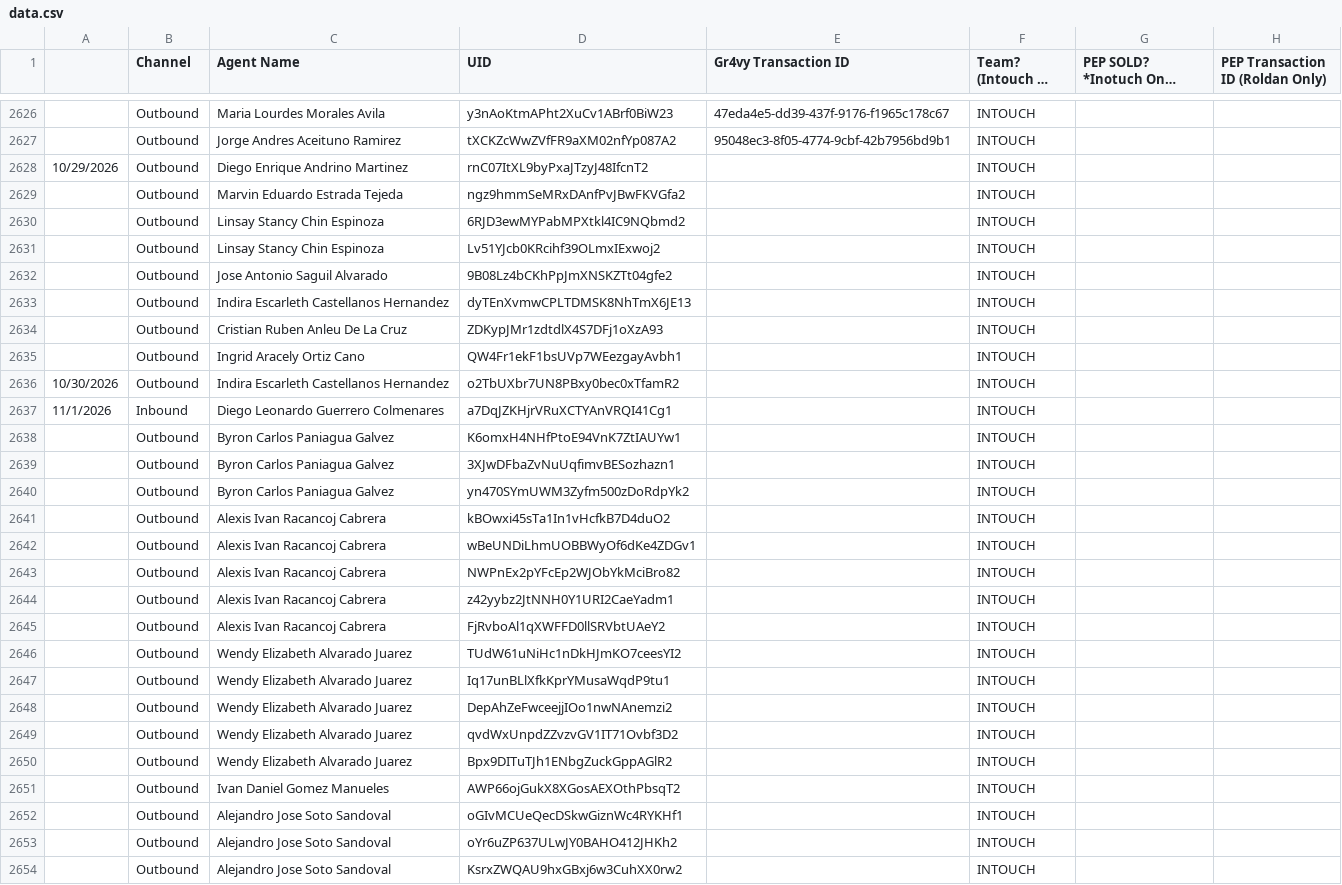
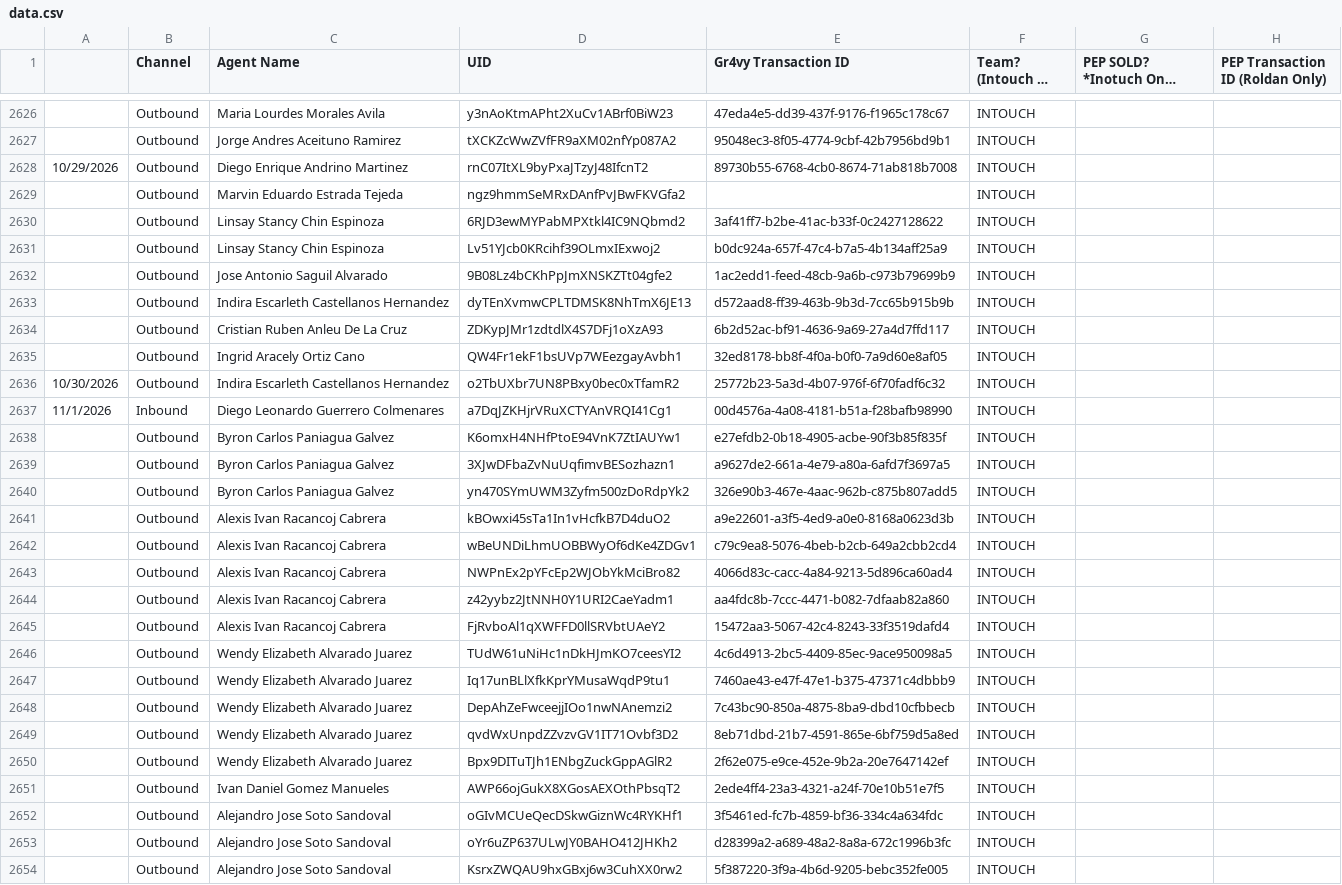
Before and after one commit to joshuawagner-create/leaderboard-data, a CSV file: data.csv, drawn as a sheet; only a part is shown, gaps mark what is left out; long unchanged cells end in …; the diff covers the shown part only.

Commit message:
Update leaderboard data 2026-11-02T13:19:05.455Z

```diff
--- a/data.csv
+++ b/data.csv
@@ -2627,28 +2627,28 @@
 ,Outbound,Jorge Andres Aceituno Ramirez,tXCKZcWwZVfFR9aXM02nfYp087A2,95048ec3-8f05-4774-9cbf-42b7956bd9b1,INTOUCH,,
-10/29/2026,Outbound,Diego Enrique Andrino Martinez,rnC07ItXL9byPxaJTzyJ48IfcnT2,,INTOUCH,,
+10/29/2026,Outbound,Diego Enrique Andrino Martinez,rnC07ItXL9byPxaJTzyJ48IfcnT2,89730b55-6768-4cb0-8674-71ab818b7008,INTOUCH,,
 ,Outbound,Marvin Eduardo Estrada Tejeda,ngz9hmmSeMRxDAnfPvJBwFKVGfa2,,INTOUCH,,
-,Outbound,Linsay Stancy Chin Espinoza,6RJD3ewMYPabMPXtkl4IC9NQbmd2,,INTOUCH,,
-,Outbound,Linsay Stancy Chin Espinoza,Lv51YJcb0KRcihf39OLmxIExwoj2,,INTOUCH,,
-,Outbound,Jose Antonio Saguil Alvarado,9B08Lz4bCKhPpJmXNSKZTt04gfe2,,INTOUCH,,
-,Outbound,Indira Escarleth Castellanos Hernandez,dyTEnXvmwCPLTDMSK8NhTmX6JE13,,INTOUCH,,
-,Outbound,Cristian Ruben Anleu De La Cruz,ZDKypJMr1zdtdlX4S7DFj1oXzA93,,INTOUCH,,
-,Outbound,Ingrid Aracely Ortiz Cano,QW4Fr1ekF1bsUVp7WEezgayAvbh1,,INTOUCH,,
-10/30/2026,Outbound,Indira Escarleth Castellanos Hernandez,o2TbUXbr7UN8PBxy0bec0xTfamR2,,INTOUCH,,
-11/1/2026,Inbound,Diego Leonardo Guerrero Colmenares,a7DqJZKHjrVRuXCTYAnVRQI41Cg1,,INTOUCH,,
-,Outbound,Byron Carlos Paniagua Galvez,K6omxH4NHfPtoE94VnK7ZtIAUYw1,,INTOUCH,,
-,Outbound,Byron Carlos Paniagua Galvez,3XJwDFbaZvNuUqfimvBESozhazn1,,INTOUCH,,
-,Outbound,Byron Carlos Paniagua Galvez,yn470SYmUWM3Zyfm500zDoRdpYk2,,INTOUCH,,
-,Outbound,Alexis Ivan Racancoj Cabrera,kBOwxi45sTa1In1vHcfkB7D4duO2,,INTOUCH,,
-,Outbound,Alexis Ivan Racancoj Cabrera,wBeUNDiLhmUOBBWyOf6dKe4ZDGv1,,INTOUCH,,
-,Outbound,Alexis Ivan Racancoj Cabrera,NWPnEx2pYFcEp2WJObYkMciBro82,,INTOUCH,,
-,Outbound,Alexis Ivan Racancoj Cabrera,z42yybz2JtNNH0Y1URI2CaeYadm1,,INTOUCH,,
-,Outbound,Alexis Ivan Racancoj Cabrera,FjRvboAl1qXWFFD0llSRVbtUAeY2,,INTOUCH,,
-,Outbound,Wendy Elizabeth Alvarado Juarez,TUdW61uNiHc1nDkHJmKO7ceesYI2,,INTOUCH,,
-,Outbound,Wendy Elizabeth Alvarado Juarez,Iq17unBLlXfkKprYMusaWqdP9tu1,,INTOUCH,,
-,Outbound,Wendy Elizabeth Alvarado Juarez,DepAhZeFwceejjIOo1nwNAnemzi2,,INTOUCH,,
-,Outbound,Wendy Elizabeth Alvarado Juarez,qvdWxUnpdZZvzvGV1IT71Ovbf3D2,,INTOUCH,,
-,Outbound,Wendy Elizabeth Alvarado Juarez,Bpx9DITuTJh1ENbgZuckGppAGlR2,,INTOUCH,,
-,Outbound,Ivan Daniel Gomez Manueles,AWP66ojGukX8XGosAEXOthPbsqT2,,INTOUCH,,
-,Outbound,Alejandro Jose Soto Sandoval,oGIvMCUeQecDSkwGiznWc4RYKHf1,,INTOUCH,,
-,Outbound,Alejandro Jose Soto Sandoval,oYr6uZP637ULwJY0BAHO412JHKh2,,INTOUCH,,
-,Outbound,Alejandro Jose Soto Sandoval,KsrxZWQAU9hxGBxj6w3CuhXX0rw2,,INTOUCH,,
+,Outbound,Linsay Stancy Chin Espinoza,6RJD3ewMYPabMPXtkl4IC9NQbmd2,3af41ff7-b2be-41ac-b33f-0c2427128622,INTOUCH,,
+,Outbound,Linsay Stancy Chin Espinoza,Lv51YJcb0KRcihf39OLmxIExwoj2,b0dc924a-657f-47c4-b7a5-4b134aff25a9,INTOUCH,,
+,Outbound,Jose Antonio Saguil Alvarado,9B08Lz4bCKhPpJmXNSKZTt04gfe2,1ac2edd1-feed-48cb-9a6b-c973b79699b9,INTOUCH,,
+,Outbound,Indira Escarleth Castellanos Hernandez,dyTEnXvmwCPLTDMSK8NhTmX6JE13,d572aad8-ff39-463b-9b3d-7cc65b915b9b,INTOUCH,,
+,Outbound,Cristian Ruben Anleu De La Cruz,ZDKypJMr1zdtdlX4S7DFj1oXzA93,6b2d52ac-bf91-4636-9a69-27a4d7ffd117,INTOUCH,,
+,Outbound,Ingrid Aracely Ortiz Cano,QW4Fr1ekF1bsUVp7WEezgayAvbh1,32ed8178-bb8f-4f0a-b0f0-7a9d60e8af05,INTOUCH,,
+10/30/2026,Outbound,Indira Escarleth Castellanos Hernandez,o2TbUXbr7UN8PBxy0bec0xTfamR2,25772b23-5a3d-4b07-976f-6f70fadf6c32,INTOUCH,,
+11/1/2026,Inbound,Diego Leonardo Guerrero Colmenares,a7DqJZKHjrVRuXCTYAnVRQI41Cg1,00d4576a-4a08-4181-b51a-f28bafb98990,INTOUCH,,
+,Outbound,Byron Carlos Paniagua Galvez,K6omxH4NHfPtoE94VnK7ZtIAUYw1,e27efdb2-0b18-4905-acbe-90f3b85f835f,INTOUCH,,
+,Outbound,Byron Carlos Paniagua Galvez,3XJwDFbaZvNuUqfimvBESozhazn1,a9627de2-661a-4e79-a80a-6afd7f3697a5,INTOUCH,,
+,Outbound,Byron Carlos Paniagua Galvez,yn470SYmUWM3Zyfm500zDoRdpYk2,326e90b3-467e-4aac-962b-c875b807add5,INTOUCH,,
+,Outbound,Alexis Ivan Racancoj Cabrera,kBOwxi45sTa1In1vHcfkB7D4duO2,a9e22601-a3f5-4ed9-a0e0-8168a0623d3b,INTOUCH,,
+,Outbound,Alexis Ivan Racancoj Cabrera,wBeUNDiLhmUOBBWyOf6dKe4ZDGv1,c79c9ea8-5076-4beb-b2cb-649a2cbb2cd4,INTOUCH,,
+,Outbound,Alexis Ivan Racancoj Cabrera,NWPnEx2pYFcEp2WJObYkMciBro82,4066d83c-cacc-4a84-9213-5d896ca60ad4,INTOUCH,,
+,Outbound,Alexis Ivan Racancoj Cabrera,z42yybz2JtNNH0Y1URI2CaeYadm1,aa4fdc8b-7ccc-4471-b082-7dfaab82a860,INTOUCH,,
+,Outbound,Alexis Ivan Racancoj Cabrera,FjRvboAl1qXWFFD0llSRVbtUAeY2,15472aa3-5067-42c4-8243-33f3519dafd4,INTOUCH,,
+,Outbound,Wendy Elizabeth Alvarado Juarez,TUdW61uNiHc1nDkHJmKO7ceesYI2,4c6d4913-2bc5-4409-85ec-9ace950098a5,INTOUCH,,
+,Outbound,Wendy Elizabeth Alvarado Juarez,Iq17unBLlXfkKprYMusaWqdP9tu1,7460ae43-e47f-47e1-b375-47371c4dbbb9,INTOUCH,,
+,Outbound,Wendy Elizabeth Alvarado Juarez,DepAhZeFwceejjIOo1nwNAnemzi2,7c43bc90-850a-4875-8ba9-dbd10cfbbecb,INTOUCH,,
+,Outbound,Wendy Elizabeth Alvarado Juarez,qvdWxUnpdZZvzvGV1IT71Ovbf3D2,8eb71dbd-21b7-4591-865e-6bf759d5a8ed,INTOUCH,,
+,Outbound,Wendy Elizabeth Alvarado Juarez,Bpx9DITuTJh1ENbgZuckGppAGlR2,2f62e075-e9ce-452e-9b2a-20e7647142ef,INTOUCH,,
+,Outbound,Ivan Daniel Gomez Manueles,AWP66ojGukX8XGosAEXOthPbsqT2,2ede4ff4-23a3-4321-a24f-70e10b51e7f5,INTOUCH,,
+,Outbound,Alejandro Jose Soto Sandoval,oGIvMCUeQecDSkwGiznWc4RYKHf1,3f5461ed-fc7b-4859-bf36-334c4a634fdc,INTOUCH,,
+,Outbound,Alejandro Jose Soto Sandoval,oYr6uZP637ULwJY0BAHO412JHKh2,d28399a2-a689-48a2-8a8a-672c1996b3fc,INTOUCH,,
+,Outbound,Alejandro Jose Soto Sandoval,KsrxZWQAU9hxGBxj6w3CuhXX0rw2,5f387220-3f9a-4b6d-9205-bebc352fe005,INTOUCH,,
```
Also changed, not shown: 7 edited cells elsewhere in this file.
